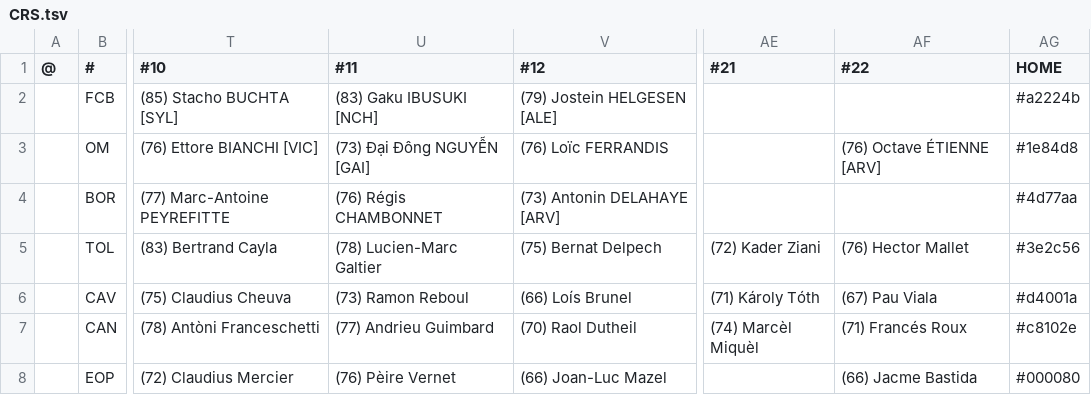
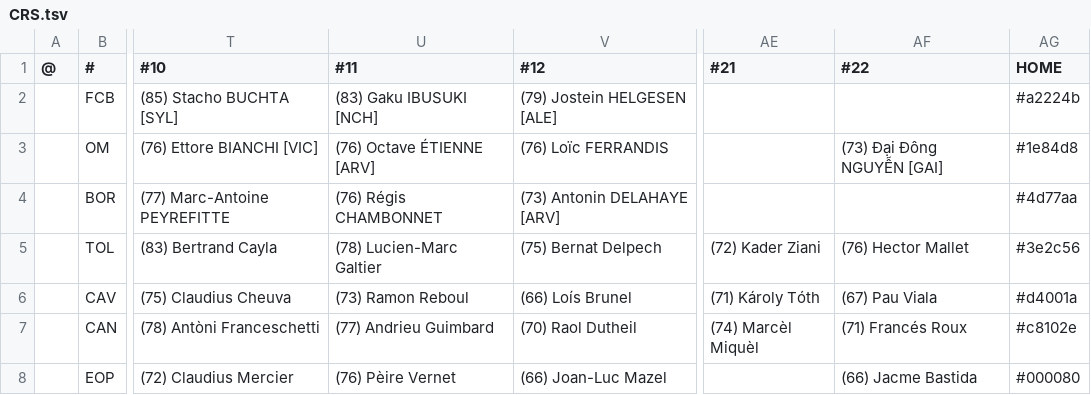
Before and after one commit to auroruse/avium-football-engine, a TSV file: src/presets/CRS.tsv, drawn as a sheet; only a part is shown, gaps mark what is left out; the diff names each change by its address in the sheet, - before the commit and + after, or states it on an @@ line.

```diff
--- a/src/presets/CRS.tsv
+++ b/src/presets/CRS.tsv
-U3 (#11): (73) Đại Đông NGUYỄN [GAI]
+U3 (#11): (76) Octave ÉTIENNE [ARV]
-AF3 (#22): (76) Octave ÉTIENNE [ARV]
+AF3 (#22): (73) Đại Đông NGUYỄN [GAI]
```
Also changed, not shown: 2 other files.
